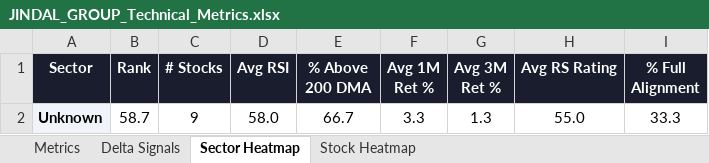
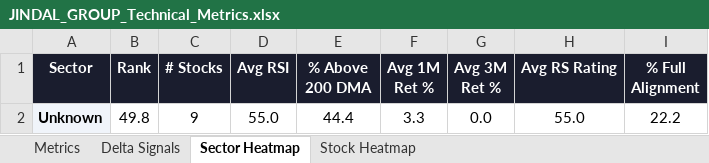
Before and after one commit to RanjitChennai/market-reports, an Excel workbook: JINDAL_GROUP_Technical_Metrics.xlsx, sheet Sector Heatmap, drawn as a sheet; values as stored, in another font and other column widths than the file's, no borders; conditional formats not drawn; the diff names each change by its address in the sheet, - before the commit and + after, or states it on an @@ line.

```diff
--- a/JINDAL_GROUP_Technical_Metrics.xlsx (sheet Sector Heatmap)
+++ b/JINDAL_GROUP_Technical_Metrics.xlsx (sheet Sector Heatmap)
-B2 (Rank): 58.7
+B2 (Rank): 49.8
-D2 (Avg RSI): 58.0
+D2 (Avg RSI): 55.0
-E2 (% Above 200 DMA): 66.7
+E2 (% Above 200 DMA): 44.4
-G2 (Avg 3M Ret %): 1.3
+G2 (Avg 3M Ret %): 0.0
-I2 (% Full Alignment): 33.3
+I2 (% Full Alignment): 22.2
```
Also changed, not shown: sheet Delta Signals, sheet Metrics, sheet Stock Heatmap.
